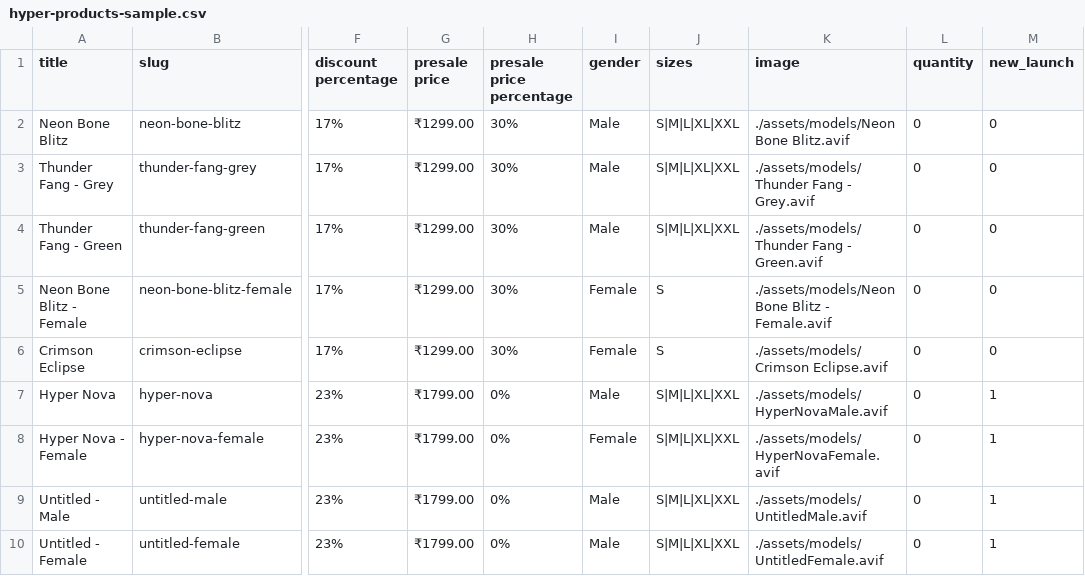
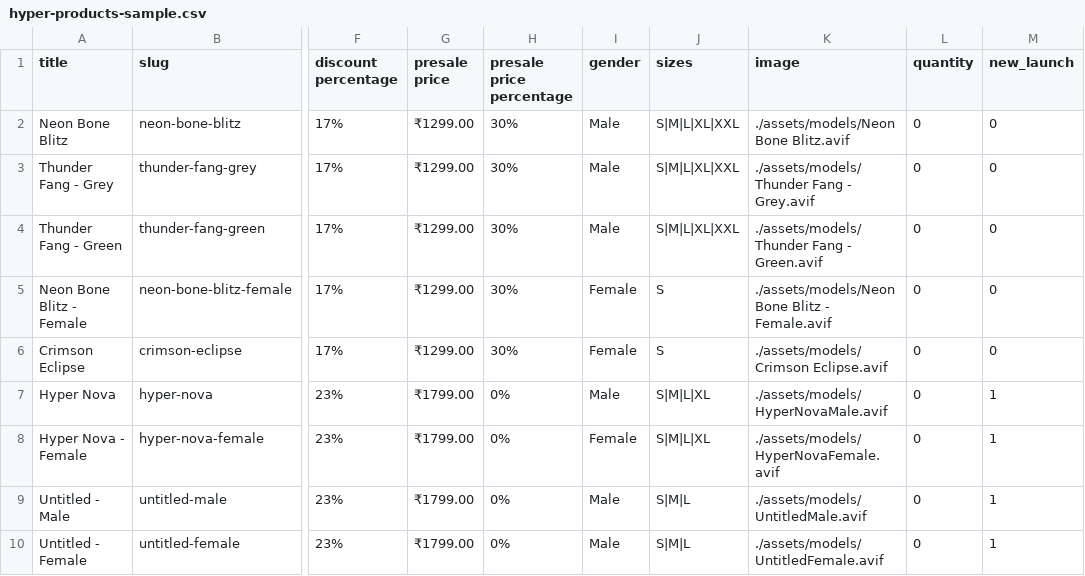
Before and after one commit to BahugunaSaumya/hyper, a CSV file: public/assets/hyper-products-sample.csv, drawn as a sheet; only a part is shown, gaps mark what is left out; the diff names each change by its address in the sheet, - before the commit and + after, or states it on an @@ line.

```diff
--- a/public/assets/hyper-products-sample.csv
+++ b/public/assets/hyper-products-sample.csv
-J7:J8 (sizes): S|M|L|XL|XXL
+J7:J8 (sizes): S|M|L|XL
-J9:J10 (sizes): S|M|L|XL|XXL
+J9:J10 (sizes): S|M|L
```
Also changed, not shown: 16 other files.
